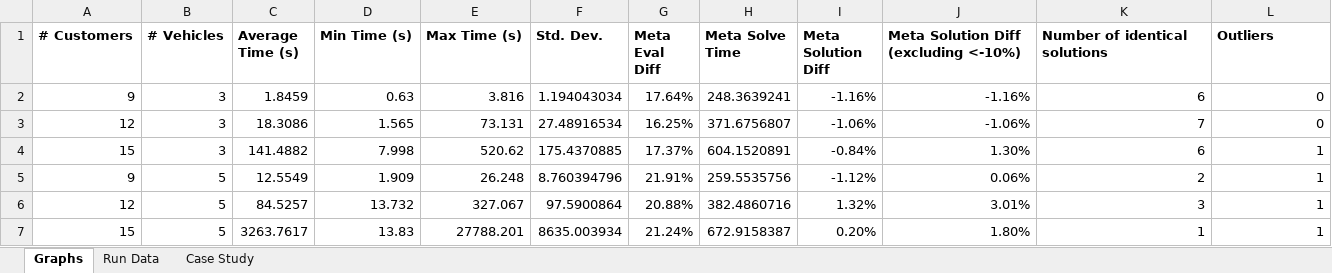
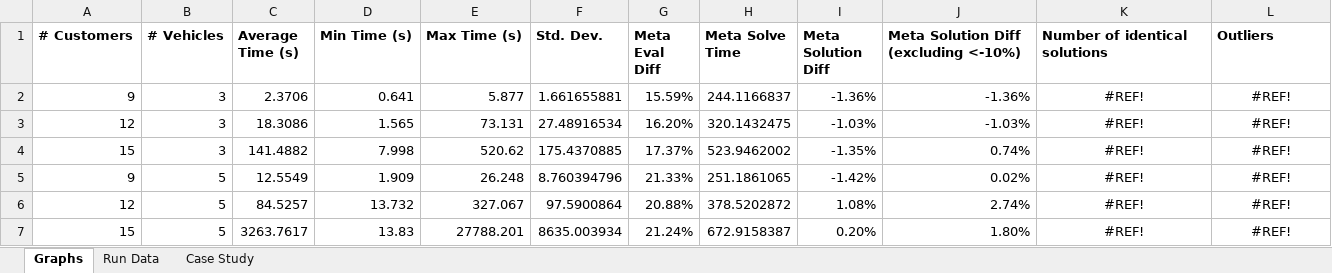
Before and after one commit to Greatmar2/VRP-Case-Study, an Excel workbook: vrp_case_study/Solve Times Summary.xlsx, sheet Graphs, drawn as a sheet; values as stored, in another font and other column widths than the file's, no borders; charts and pictures and conditional formats not drawn; removed rows and columns are numbered as before the commit, all else as after; the diff names each change by its address in the sheet, - before the commit and + after, or states it on an @@ line.

```diff
--- a/vrp_case_study/Solve Times Summary.xlsx (sheet Graphs)
+++ b/vrp_case_study/Solve Times Summary.xlsx (sheet Graphs)
-row 2: 9 | 3 | 1.8459 | 0.63 | 3.816 | 1.194043034 | 17.64% | 248.3639241 | -1.16% | -1.16% | 6 | 0
+row 2: 9 | 3 | 2.3706 | 0.641 | 5.877 | 1.661655881 | 15.59% | 244.1166837 | -1.36% | -1.36% | #REF! | #REF!
-G3 (Meta Eval Diff): 16.25%
+G3 (Meta Eval Diff): 16.20%
-H3 (Meta Solve Time): 371.6756807
+H3 (Meta Solve Time): 320.1432475
-I3 (Meta Solution Diff): -1.06%
+I3 (Meta Solution Diff): -1.03%
-J3: -1.06%
+J3: -1.03%
-K3 (Number of identical solutions): 7
+K3 (Number of identical solutions): #REF!
-K3:L7 alignment: right
+K3:L7 alignment: center
-L3 (Outliers): 0
+L3 (Outliers): #REF!
-H4 (Meta Solve Time): 604.1520891
+H4 (Meta Solve Time): 523.9462002
-I4 (Meta Solution Diff): -0.84%
+I4 (Meta Solution Diff): -1.35%
-J4: 1.30%
+J4: 0.74%
-K4 (Number of identical solutions): 6
+K4 (Number of identical solutions): #REF!
-L4:L7 (Outliers): 1
+L4:L7 (Outliers): #REF!
-G5 (Meta Eval Diff): 21.91%
+G5 (Meta Eval Diff): 21.33%
-H5 (Meta Solve Time): 259.5535756
+H5 (Meta Solve Time): 251.1861065
-I5 (Meta Solution Diff): -1.12%
+I5 (Meta Solution Diff): -1.42%
-J5: 0.06%
+J5: 0.02%
-K5 (Number of identical solutions): 2
+K5 (Number of identical solutions): #REF!
-H6 (Meta Solve Time): 382.4860716
+H6 (Meta Solve Time): 378.5202872
-I6 (Meta Solution Diff): 1.32%
+I6 (Meta Solution Diff): 1.08%
-J6: 3.01%
+J6: 2.74%
-K6 (Number of identical solutions): 3
+K6 (Number of identical solutions): #REF!
-K7 (Number of identical solutions): 1
+K7 (Number of identical solutions): #REF!
```
Also changed, not shown: sheet Run Data, formulas that keep their value, charts or pictures, 2 other files.
